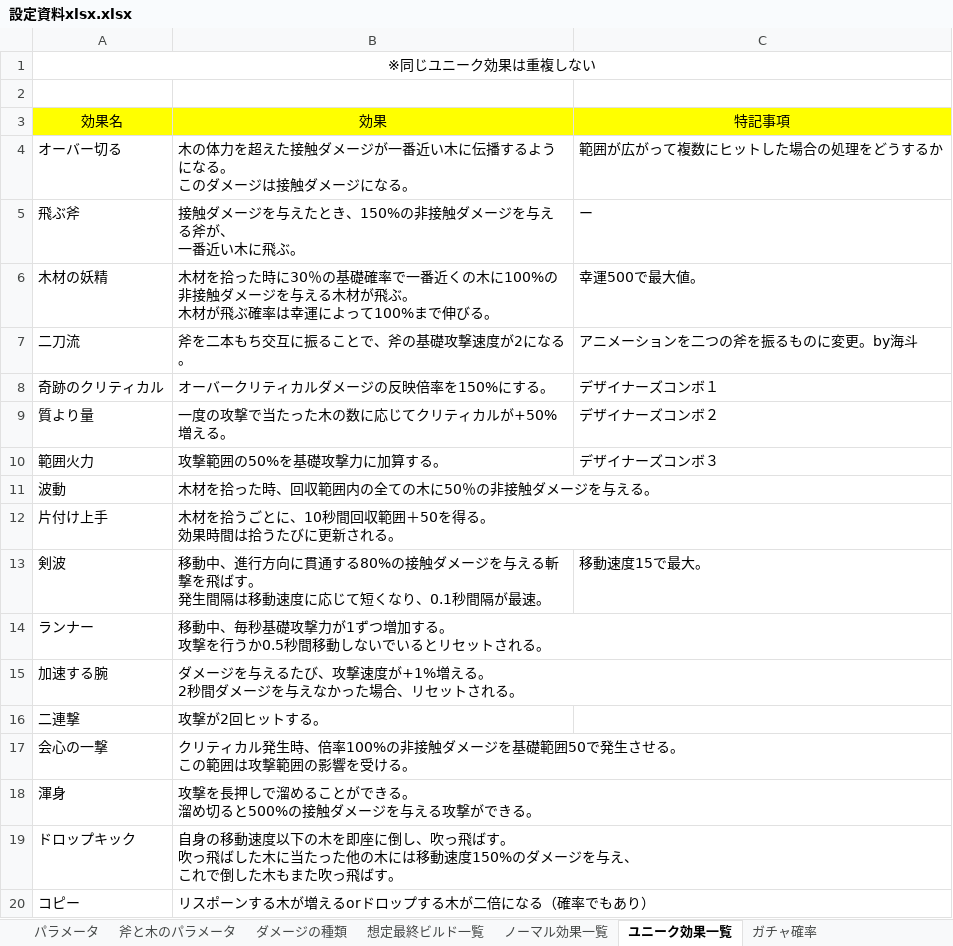
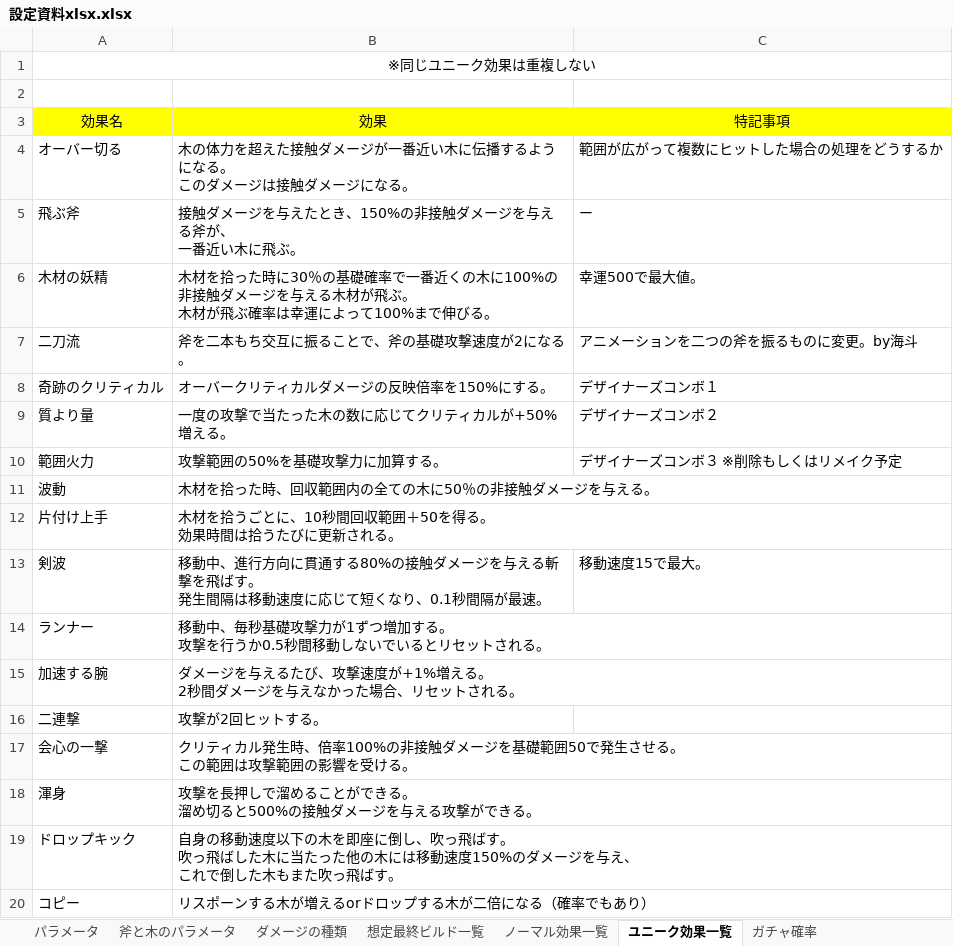
Before and after one commit to Zeidaaa/Sotuken, an Excel workbook: 設定資料xlsx.xlsx, sheet ユニーク効果一覧, drawn as a sheet; values as stored, in another font and other column widths than the file's, no borders; the diff names each change by its address in the sheet, - before the commit and + after, or states it on an @@ line.

```diff
--- a/設定資料xlsx.xlsx (sheet ユニーク効果一覧)
+++ b/設定資料xlsx.xlsx (sheet ユニーク効果一覧)
-C10: デザイナーズコンボ３
+C10: デザイナーズコンボ３ ※削除もしくはリメイク予定
```
Also changed, not shown: sheet パラメータ, sheet ノーマル効果一覧, 30 other files.
